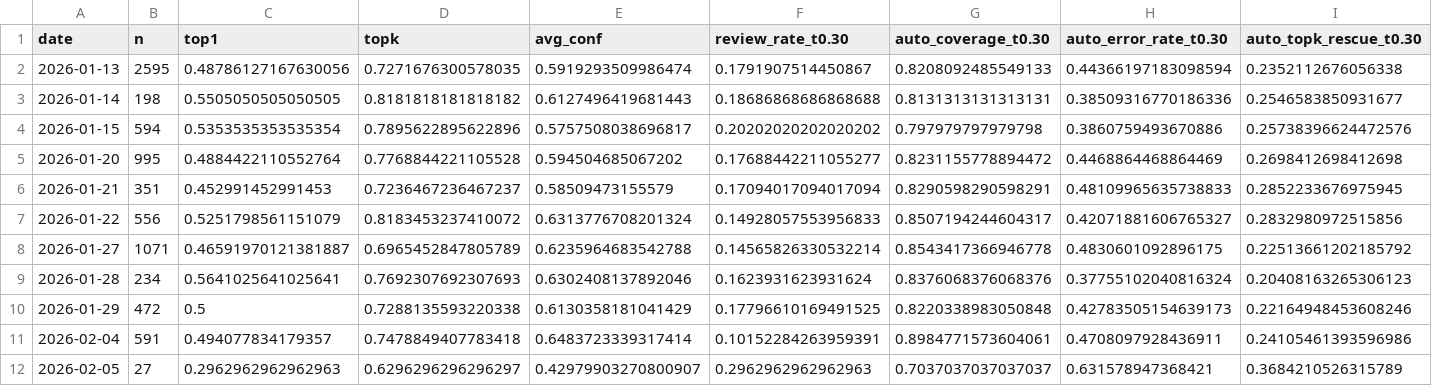
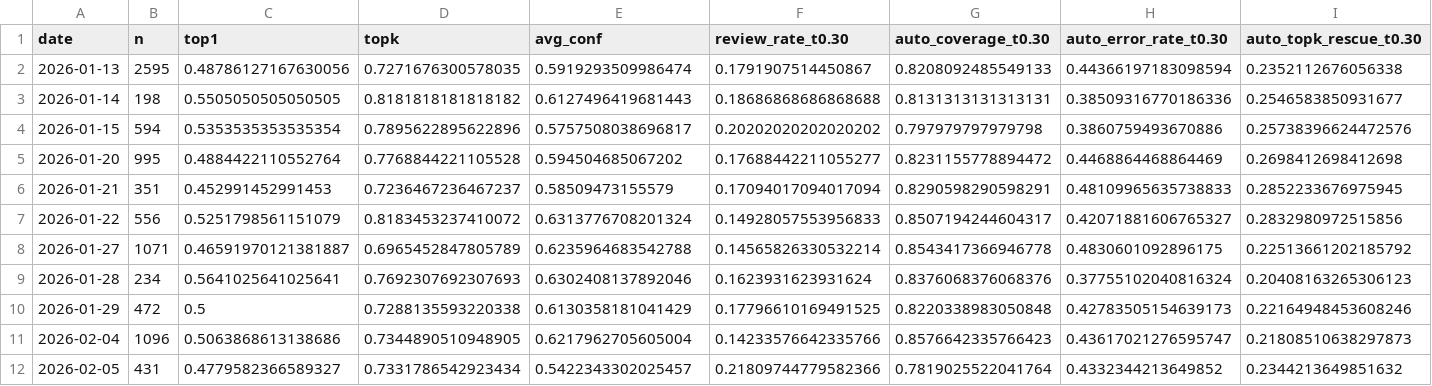
Before and after one commit to bubcass/ml-pq-headings, a CSV file: outputs/metrics_daily.csv, drawn as a sheet; only a part is shown; removed rows and columns are numbered as before the commit, all else as after; rows hold the shown columns only; the diff names each change by its address in the sheet, - before the commit and + after, or states it on an @@ line.

Commit message:
Weekly PQ heading metrics update

```diff
--- a/outputs/metrics_daily.csv
+++ b/outputs/metrics_daily.csv
-row 11: 2026-02-04 | 591 | 0.494077834179357 | 0.7478849407783418 | 0.6483723339317414 | 0.10152284263959391 | 0.8984771573604061 | 0.4708097928436911 | 0.24105461393596986
-row 12: 2026-02-05 | 27 | 0.2962962962962963 | 0.6296296296296297 | 0.42979903270800907 | 0.2962962962962963 | 0.7037037037037037 | 0.631578947368421 | 0.3684210526315789
+row 11: 2026-02-04 | 1096 | 0.5063868613138686 | 0.7344890510948905 | 0.6217962705605004 | 0.14233576642335766 | 0.8576642335766423 | 0.43617021276595747 | 0.21808510638297873
+row 12: 2026-02-05 | 431 | 0.4779582366589327 | 0.7331786542923434 | 0.5422343302025457 | 0.21809744779582366 | 0.7819025522041764 | 0.4332344213649852 | 0.2344213649851632
```
